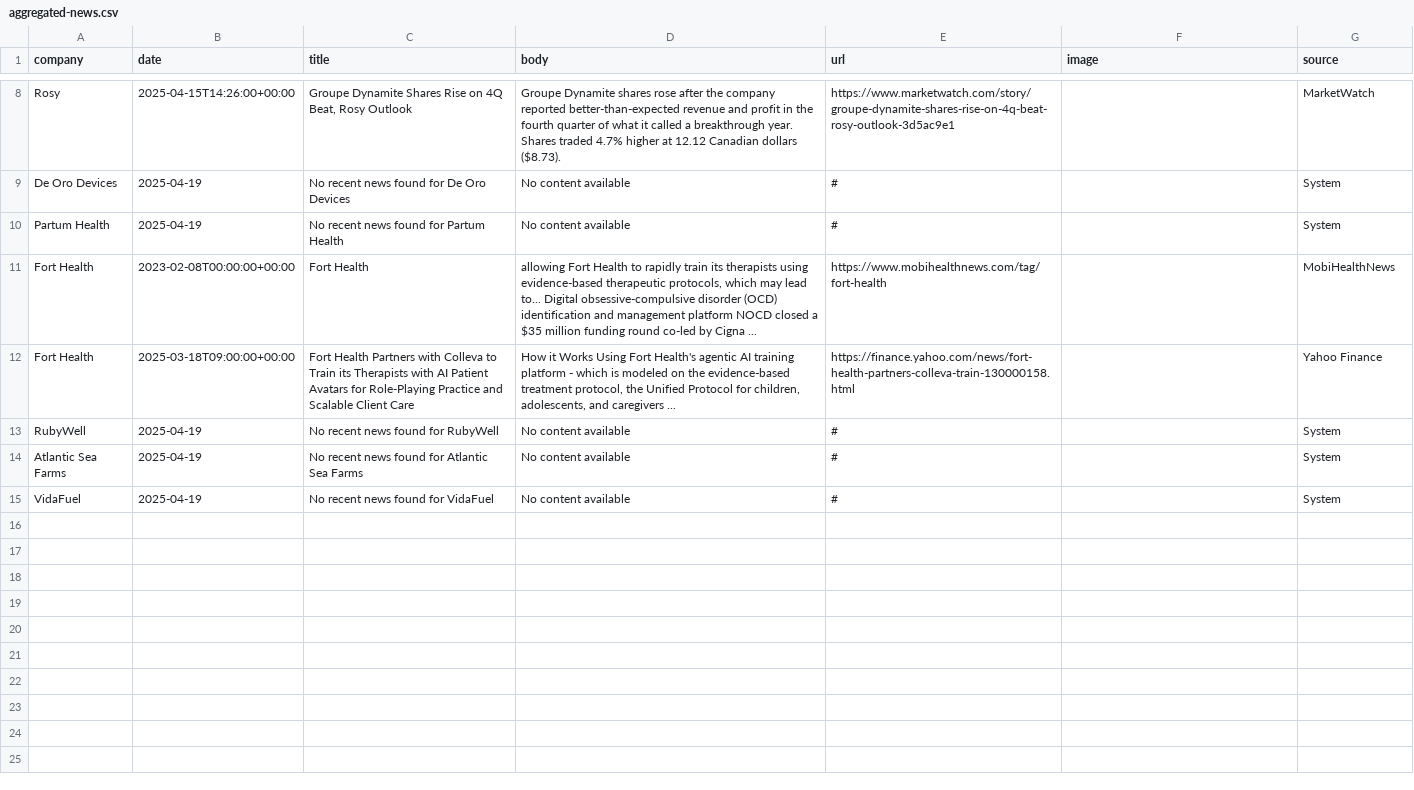
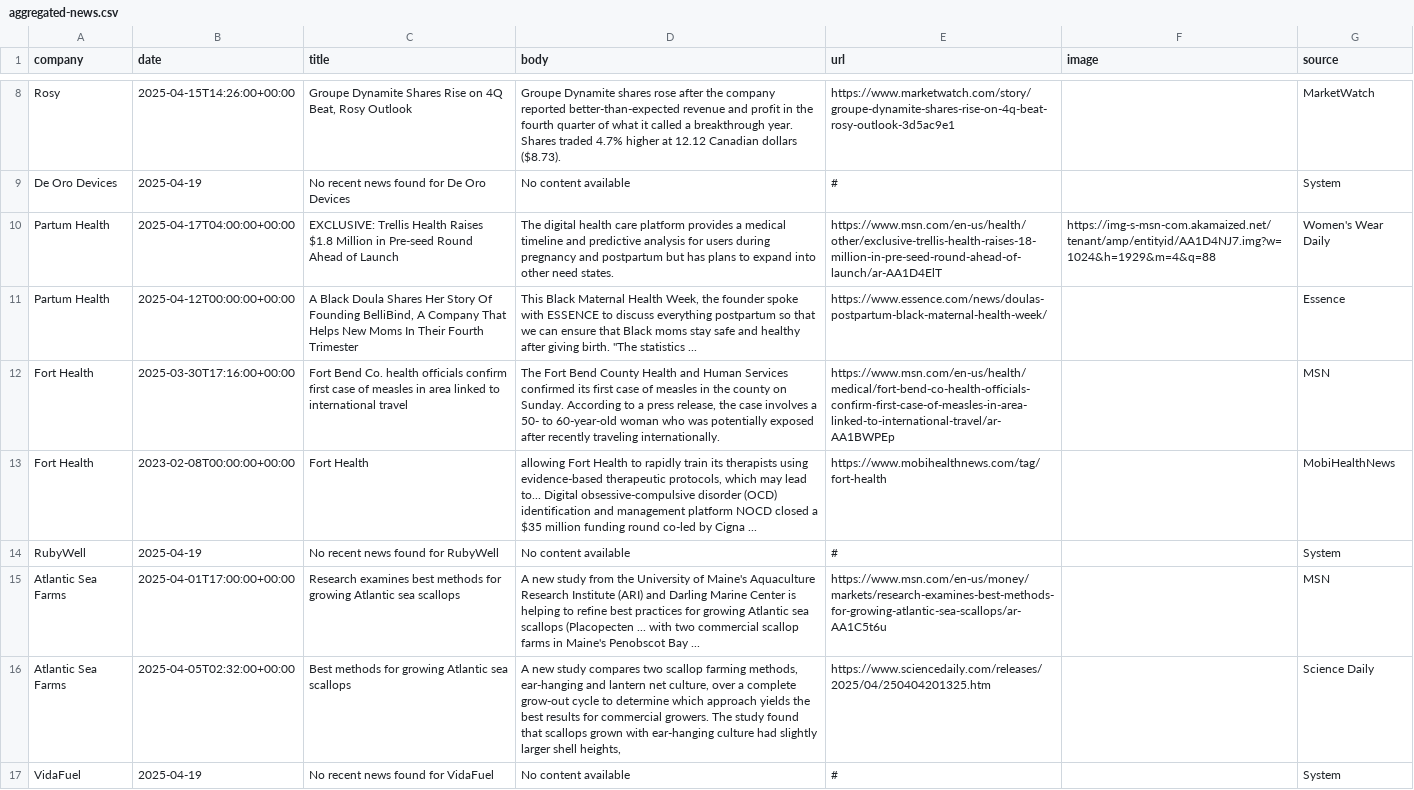
Before and after one commit to lloydchang/zzz-company-news, a CSV file: aggregated-news.csv, drawn as a sheet; only a part is shown, gaps mark what is left out; removed rows and columns are numbered as before the commit, all else as after; the diff names each change by its address in the sheet, - before the commit and + after, or states it on an @@ line.

```diff
--- a/aggregated-news.csv
+++ b/aggregated-news.csv
-row 10: Partum Health | 2025-04-19 | No recent news found for Partum Health | No content available | # |  | System
+row 10: Partum Health | 2025-04-17T04:00:00+00:00 | EXCLUSIVE: Trellis Health Raises $1.8 Million in Pre-seed Round Ahead of Launch | The digital health care platform provides a medical timeline and predictive analysis for users during pregnancy and postpartum but has plans to expand into other need states. | https://www.msn.com/en-us/health/other/exclusive-trellis-health-raises-18-million-in-pre-seed-round-ahead-of-launch/ar-AA1D4ElT | https://img-s-msn-com.akamaized.net/tenant/amp/entityid/AA1D4NJ7.img?w=1024&h=1929&m=4&q=88 | Women's Wear Daily
+row 11: Partum Health | 2025-04-12T00:00:00+00:00 | A Black Doula Shares Her Story Of Founding BelliBind, A Company That Helps New Moms In Their Fourth Trimester | This Black Maternal Health Week, the founder spoke with ESSENCE to discuss everything postpartum so that we can ensure that Black moms stay safe and healthy after giving birth. "The statistics ... | https://www.essence.com/news/doulas-postpartum-black-maternal-health-week/ |  | Essence
+row 12: Fort Health | 2025-03-30T17:16:00+00:00 | Fort Bend Co. health officials confirm first case of measles in area linked to international travel | The Fort Bend County Health and Human Services confirmed its first case of measles in the county on Sunday. According to a press release, the case involves a 50- to 60-year-old woman who was potentially exposed after recently traveling internationally. | https://www.msn.com/en-us/health/medical/fort-bend-co-health-officials-confirm-first-case-of-measles-in-area-linked-to-international-travel/ar-AA1BWPEp |  | MSN
-row 12: Fort Health | 2025-03-18T09:00:00+00:00 | Fort Health Partners with Colleva to Train its Therapists with AI Patient Avatars for Role-Playing Practice and Scalable Client Care | How it Works Using Fort Health's agentic AI training platform - which is modeled on the evidence-based treatment protocol, the Unified Protocol for children, adolescents, and caregivers ... | https://finance.yahoo.com/news/fort-health-partners-colleva-train-130000158.html |  | Yahoo Finance
-row 14: Atlantic Sea Farms | 2025-04-19 | No recent news found for Atlantic Sea Farms | No content available | # |  | System
+row 15: Atlantic Sea Farms | 2025-04-01T17:00:00+00:00 | Research examines best methods for growing Atlantic sea scallops | A new study from the University of Maine's Aquaculture Research Institute (ARI) and Darling Marine Center is helping to refine best practices for growing Atlantic sea scallops (Placopecten ... with two commercial scallop farms in Maine's Penobscot Bay ... | https://www.msn.com/en-us/money/markets/research-examines-best-methods-for-growing-atlantic-sea-scallops/ar-AA1C5t6u |  | MSN
+row 16: Atlantic Sea Farms | 2025-04-05T02:32:00+00:00 | Best methods for growing Atlantic sea scallops | A new study compares two scallop farming methods, ear-hanging and lantern net culture, over a complete grow-out cycle to determine which approach yields the best results for commercial growers. The study found that scallops grown with ear-hanging culture had slightly larger shell heights, | https://www.sciencedaily.com/releases/2025/04/250404201325.htm |  | Science Daily
```
Also changed, not shown: news-Fort Health.csv, 4 other files.
